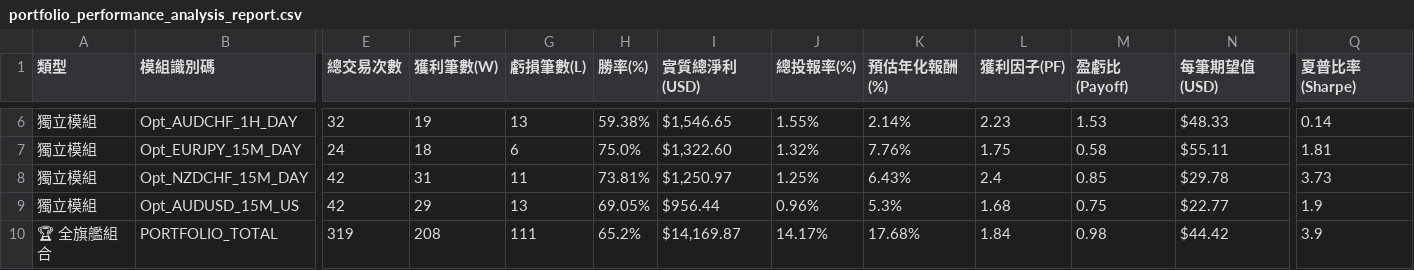
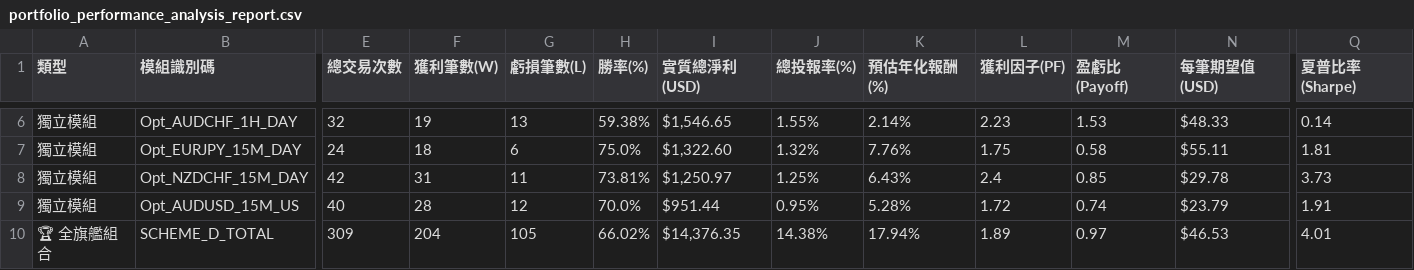
Before and after one commit to evan7646-cloud/Forex_Intraday_optionseller, a CSV file: portfolio_performance_analysis_report.csv, drawn as a sheet; only a part is shown, gaps mark what is left out; removed rows and columns are numbered as before the commit, all else as after; rows hold the shown columns only; the diff covers the shown part only; the diff names each change by its address in the sheet, - before the commit and + after, or states it on an @@ line.

```diff
--- a/portfolio_performance_analysis_report.csv
+++ b/portfolio_performance_analysis_report.csv
-E9 (總交易次數): 42
+E9 (總交易次數): 40
-F9 (獲利筆數(W)): 29
+F9 (獲利筆數(W)): 28
-G9 (虧損筆數(L)): 13
+G9 (虧損筆數(L)): 12
-H9 (勝率(%)): 69.05%
+H9 (勝率(%)): 70.0%
-I9 (實質總淨利(USD)): $956.44
+I9 (實質總淨利(USD)): $951.44
-J9 (總投報率(%)): 0.96%
+J9 (總投報率(%)): 0.95%
-K9 (預估年化報酬(%)): 5.3%
+K9 (預估年化報酬(%)): 5.28%
-L9 (獲利因子(PF)): 1.68
+L9 (獲利因子(PF)): 1.72
-M9 (盈虧比(Payoff)): 0.75
+M9 (盈虧比(Payoff)): 0.74
-N9 (每筆期望值(USD)): $22.77
+N9 (每筆期望值(USD)): $23.79
-Q9 (夏普比率(Sharpe)): 1.9
+Q9 (夏普比率(Sharpe)): 1.91
-row 10: 🏆 全旗艦組合 | PORTFOLIO_TOTAL | 319 | 208 | 111 | 65.2% | $14,169.87 | 14.17% | 17.68% | 1.84 | 0.98 | $44.42 | 3.9
+row 10: 🏆 全旗艦組合 | SCHEME_D_TOTAL | 309 | 204 | 105 | 66.02% | $14,376.35 | 14.38% | 17.94% | 1.89 | 0.97 | $46.53 | 4.01
```
Also changed, not shown: 54 edited cells elsewhere in this file, all_trades_history.csv, 5 other files.
